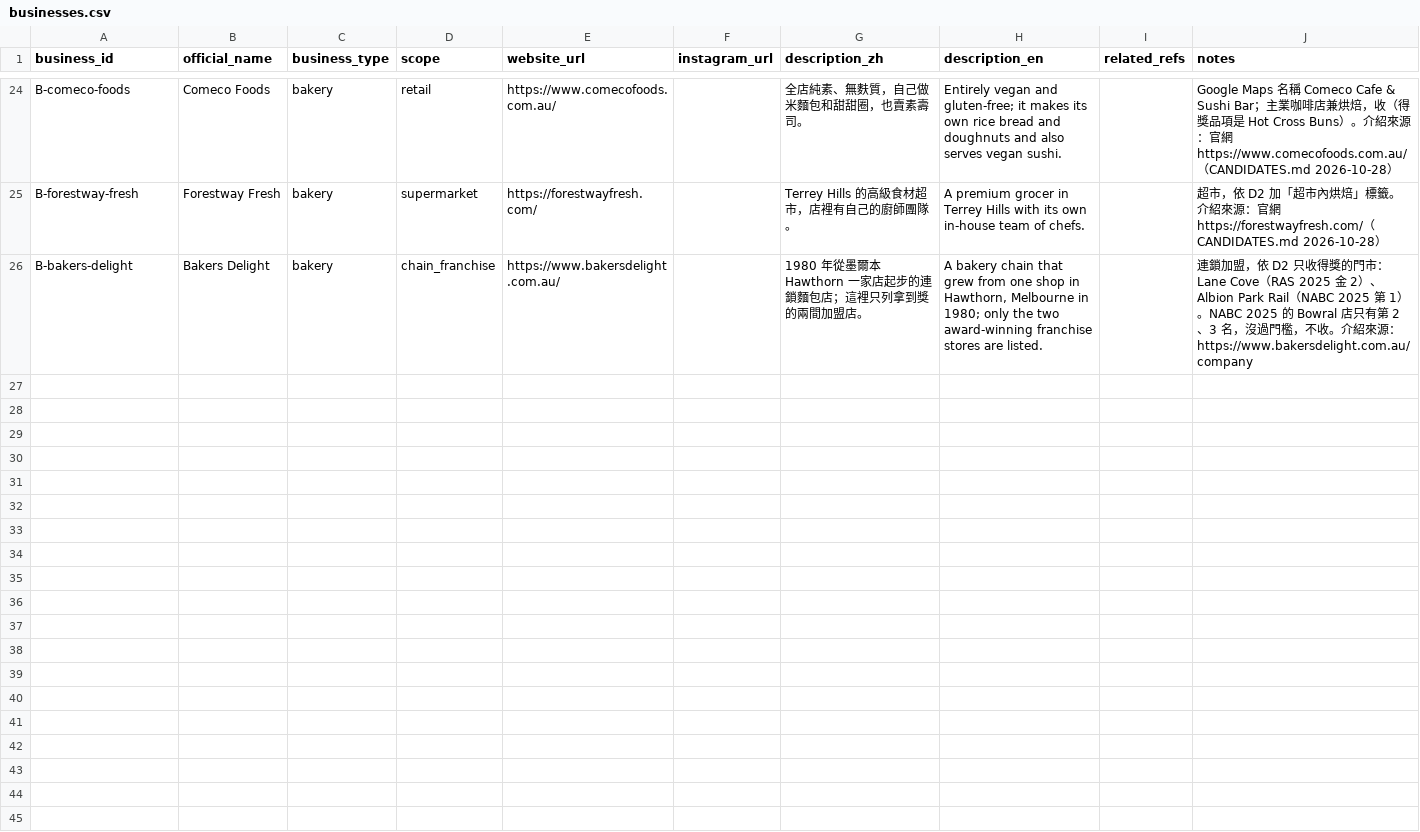
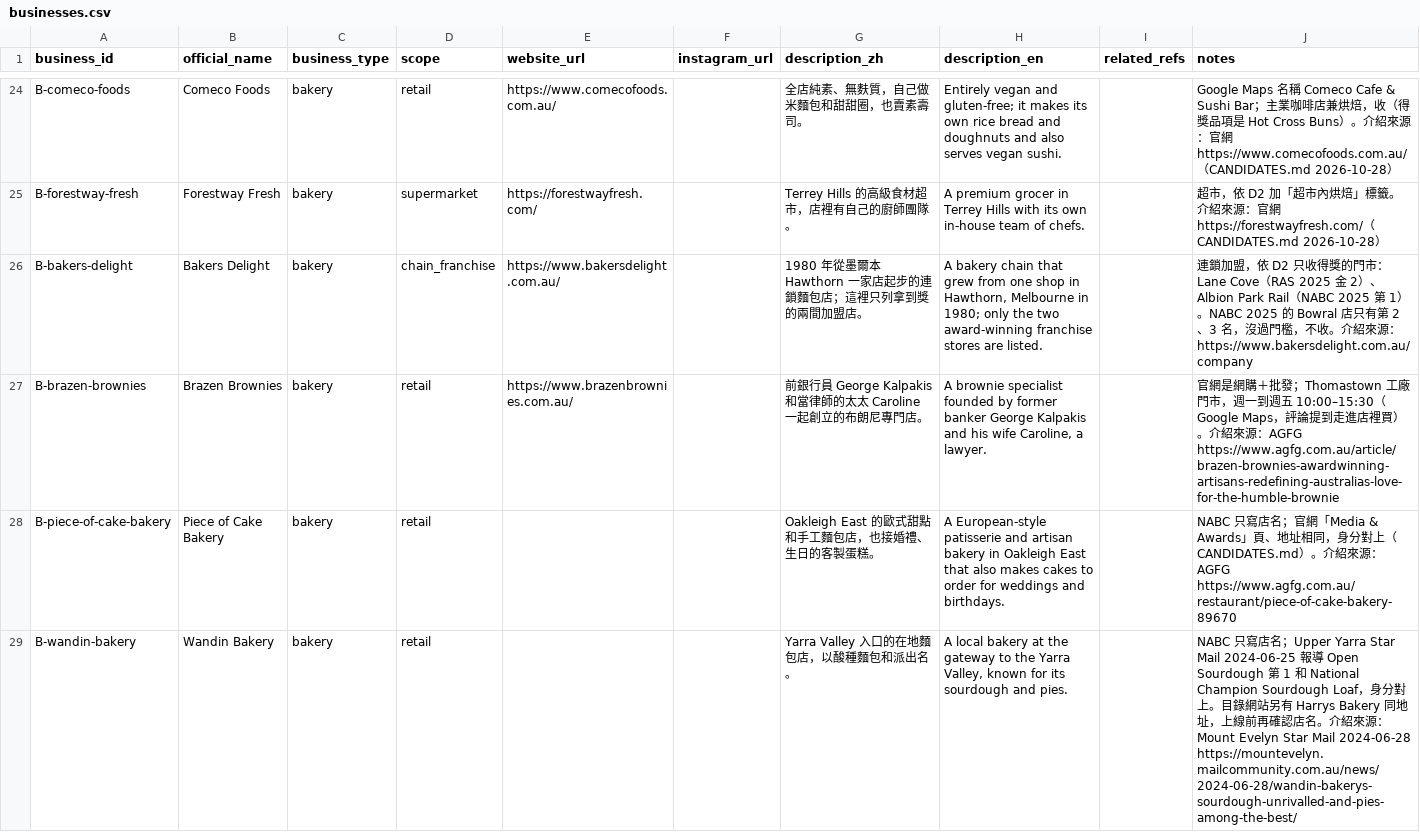
Before and after one commit to loveu8/loveu8.github.io, a CSV file: travel/australia/awards/businesses.csv, drawn as a sheet; only a part is shown, gaps mark what is left out; the diff covers the shown part only.

```diff
--- a/travel/australia/awards/businesses.csv
+++ b/travel/australia/awards/businesses.csv
@@ -26 +26,4 @@ B-forestway-fresh,Forestway Fresh,bakery,supermarket,https://forestwayfresh.com/
 B-bakers-delight,Bakers Delight,bakery,chain_franchise,https://www.bakersdelight.com.au/,,1980 年從墨爾本 Hawthorn 一家店起步的連鎖麵包店；這裡只列拿到獎的兩間加盟店。,"A bakery chain that grew from one shop in Hawthorn, Melbourne in 1980; only the two award-winning franchise stores are listed.",,連鎖加盟，依 D2 只收得獎的門市：Lane Cove（RAS 2025 金 2）、Albion Park Rail（NABC 2025 第 1）。NABC 2025 的 Bowral 店只有第 2、3 名，沒過門檻，不收。介紹來源：https://www.bakersdelight.com.au/company
+B-brazen-brownies,Brazen Brownies,bakery,retail,https://www.brazenbrownies.com.au/,,前銀行員 George Kalpakis 和當律師的太太 Caroline 一起創立的布朗尼專門店。,"A brownie specialist founded by former banker George Kalpakis and his wife Caroline, a lawyer.",,官網是網購＋批發；Thomastown 工廠門市，週一到週五 10:00–15:30（Google Maps，評論提到走進店裡買）。介紹來源：AGFG https://www.agfg.com.au/article/brazen-brownies-awardwinning-artisans-redefining-australias-love-for-the-humble-brownie
+B-piece-of-cake-bakery,Piece of Cake Bakery,bakery,retail,,,Oakleigh East 的歐式甜點和手工麵包店，也接婚禮、生日的客製蛋糕。,A European-style patisserie and artisan bakery in Oakleigh East that also makes cakes to order for weddings and birthdays.,,NABC 只寫店名；官網「Media & Awards」頁、地址相同，身分對上（CANDIDATES.md）。介紹來源：AGFG https://www.agfg.com.au/restaurant/piece-of-cake-bakery-89670
+B-wandin-bakery,Wandin Bakery,bakery,retail,,,Yarra Valley 入口的在地麵包店，以酸種麵包和派出名。,"A local bakery at the gateway to the Yarra Valley, known for its sourdough and pies.",,NABC 只寫店名；Upper Yarra Star Mail 2024-06-25 報導 Open Sourdough 第 1 和 National Champion Sourdough Loaf，身分對上。目錄網站另有 Harrys Bakery 同地址，上線前再確認店名。介紹來源：Mount Evelyn Star Mail 2024-06-28 https://mountevelyn.mailcommunity.com.au/news/2024-06-28/wandin-bakerys-sourdough-unrivalled-and-pies-among-the-best/
```
Also changed, not shown: 6 added rows elsewhere in this file, travel/australia/awards/award_attributions.csv, travel/australia/awards/locations.csv, 6 other files.
